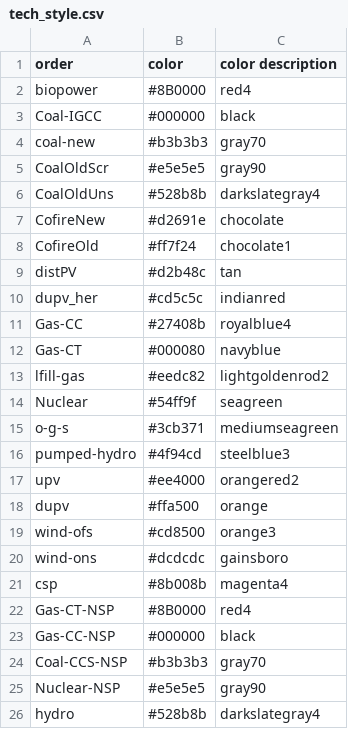
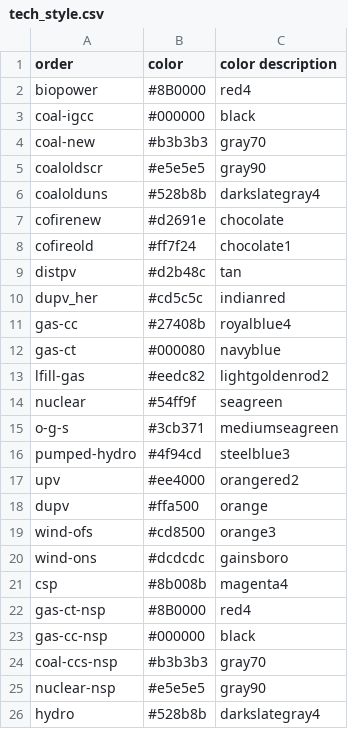
Before and after one commit to mmowers/bokehpivot, a CSV file: in/reeds2/tech_style.csv, drawn as a sheet.

```diff
--- a/in/reeds2/tech_style.csv
+++ b/in/reeds2/tech_style.csv
@@ -2,14 +2,14 @@ order,color,color description
 biopower,#8B0000,red4
-Coal-IGCC,#000000,black
+coal-igcc,#000000,black
 coal-new,#b3b3b3,gray70
-CoalOldScr,#e5e5e5,gray90
-CoalOldUns,#528b8b,darkslategray4
-CofireNew,#d2691e,chocolate
-CofireOld,#ff7f24,chocolate1
-distPV,#d2b48c,tan
+coaloldscr,#e5e5e5,gray90
+coalolduns,#528b8b,darkslategray4
+cofirenew,#d2691e,chocolate
+cofireold,#ff7f24,chocolate1
+distpv,#d2b48c,tan
 dupv_her,#cd5c5c,indianred
-Gas-CC,#27408b,royalblue4
-Gas-CT,#000080,navyblue
+gas-cc,#27408b,royalblue4
+gas-ct,#000080,navyblue
 lfill-gas,#eedc82,lightgoldenrod2
-Nuclear,#54ff9f,seagreen
+nuclear,#54ff9f,seagreen
 o-g-s,#3cb371,mediumseagreen
@@ -21,6 +21,6 @@ wind-ons,#dcdcdc,gainsboro
 csp,#8b008b,magenta4
-Gas-CT-NSP,#8B0000,red4
-Gas-CC-NSP,#000000,black
-Coal-CCS-NSP,#b3b3b3,gray70
-Nuclear-NSP,#e5e5e5,gray90
+gas-ct-nsp,#8B0000,red4
+gas-cc-nsp,#000000,black
+coal-ccs-nsp,#b3b3b3,gray70
+nuclear-nsp,#e5e5e5,gray90
 hydro,#528b8b,darkslategray4
```
Also changed, not shown: in/reeds2/tech_map.csv.
